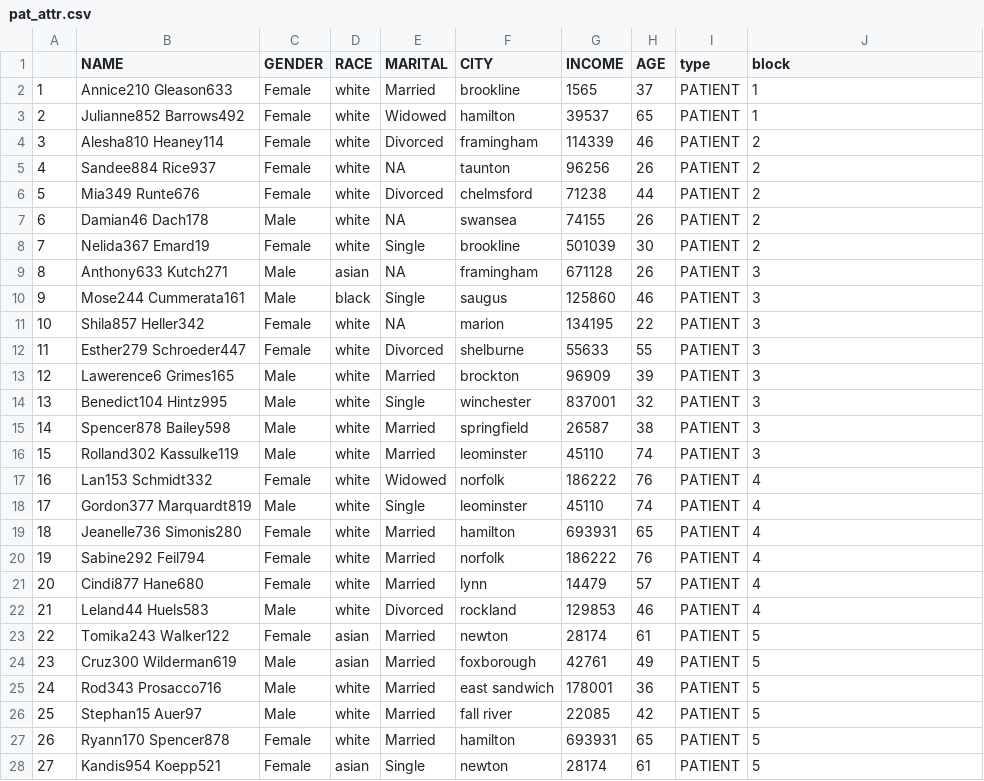
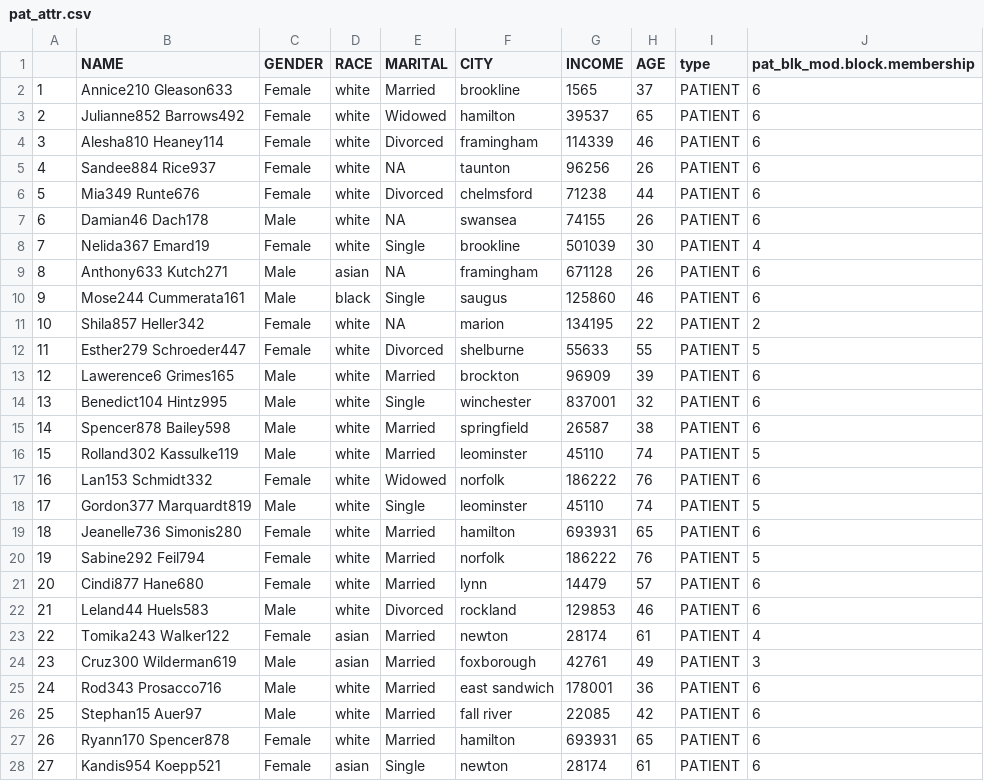
Before and after one commit to duffysueellen/Personal_Blog, a CSV file: posts/Post_Three - Copy/pat_attr.csv, drawn as a sheet; only a part is shown; the diff covers the shown part only.

```diff
--- a/posts/Post_Three - Copy/pat_attr.csv
+++ b/posts/Post_Three - Copy/pat_attr.csv
@@ -1,28 +1,28 @@
-"","NAME","GENDER","RACE","MARITAL","CITY","INCOME","AGE","type","block"
-"1","Annice210 Gleason633","Female","white","Married","brookline",1565,37,"PATIENT",1
-"2","Julianne852 Barrows492","Female","white","Widowed","hamilton",39537,65,"PATIENT",1
-"3","Alesha810 Heaney114","Female","white","Divorced","framingham",114339,46,"PATIENT",2
-"4","Sandee884 Rice937","Female","white",NA,"taunton",96256,26,"PATIENT",2
-"5","Mia349 Runte676","Female","white","Divorced","chelmsford",71238,44,"PATIENT",2
-"6","Damian46 Dach178","Male","white",NA,"swansea",74155,26,"PATIENT",2
-"7","Nelida367 Emard19","Female","white","Single","brookline",501039,30,"PATIENT",2
-"8","Anthony633 Kutch271","Male","asian",NA,"framingham",671128,26,"PATIENT",3
-"9","Mose244 Cummerata161","Male","black","Single","saugus",125860,46,"PATIENT",3
-"10","Shila857 Heller342","Female","white",NA,"marion",134195,22,"PATIENT",3
-"11","Esther279 Schroeder447","Female","white","Divorced","shelburne",55633,55,"PATIENT",3
-"12","Lawerence6 Grimes165","Male","white","Married","brockton",96909,39,"PATIENT",3
-"13","Benedict104 Hintz995","Male","white","Single","winchester",837001,32,"PATIENT",3
-"14","Spencer878 Bailey598","Male","white","Married","springfield",26587,38,"PATIENT",3
-"15","Rolland302 Kassulke119","Male","white","Married","leominster",45110,74,"PATIENT",3
-"16","Lan153 Schmidt332","Female","white","Widowed","norfolk",186222,76,"PATIENT",4
-"17","Gordon377 Marquardt819","Male","white","Single","leominster",45110,74,"PATIENT",4
-"18","Jeanelle736 Simonis280","Female","white","Married","hamilton",693931,65,"PATIENT",4
-"19","Sabine292 Feil794","Female","white","Married","norfolk",186222,76,"PATIENT",4
-"20","Cindi877 Hane680","Female","white","Married","lynn",14479,57,"PATIENT",4
-"21","Leland44 Huels583","Male","white","Divorced","rockland",129853,46,"PATIENT",4
-"22","Tomika243 Walker122","Female","asian","Married","newton",28174,61,"PATIENT",5
-"23","Cruz300 Wilderman619","Male","asian","Married","foxborough",42761,49,"PATIENT",5
-"24","Rod343 Prosacco716","Male","white","Married","east sandwich",178001,36,"PATIENT",5
-"25","Stephan15 Auer97","Male","white","Married","fall river",22085,42,"PATIENT",5
-"26","Ryann170 Spencer878","Female","white","Married","hamilton",693931,65,"PATIENT",5
-"27","Kandis954 Koepp521","Female","asian","Single","newton",28174,61,"PATIENT",5
+"","NAME","GENDER","RACE","MARITAL","CITY","INCOME","AGE","type","pat_blk_mod.block.membership"
+"1","Annice210 Gleason633","Female","white","Married","brookline",1565,37,"PATIENT",6
+"2","Julianne852 Barrows492","Female","white","Widowed","hamilton",39537,65,"PATIENT",6
+"3","Alesha810 Heaney114","Female","white","Divorced","framingham",114339,46,"PATIENT",6
+"4","Sandee884 Rice937","Female","white",NA,"taunton",96256,26,"PATIENT",6
+"5","Mia349 Runte676","Female","white","Divorced","chelmsford",71238,44,"PATIENT",6
+"6","Damian46 Dach178","Male","white",NA,"swansea",74155,26,"PATIENT",6
+"7","Nelida367 Emard19","Female","white","Single","brookline",501039,30,"PATIENT",4
+"8","Anthony633 Kutch271","Male","asian",NA,"framingham",671128,26,"PATIENT",6
+"9","Mose244 Cummerata161","Male","black","Single","saugus",125860,46,"PATIENT",6
+"10","Shila857 Heller342","Female","white",NA,"marion",134195,22,"PATIENT",2
+"11","Esther279 Schroeder447","Female","white","Divorced","shelburne",55633,55,"PATIENT",5
+"12","Lawerence6 Grimes165","Male","white","Married","brockton",96909,39,"PATIENT",6
+"13","Benedict104 Hintz995","Male","white","Single","winchester",837001,32,"PATIENT",6
+"14","Spencer878 Bailey598","Male","white","Married","springfield",26587,38,"PATIENT",6
+"15","Rolland302 Kassulke119","Male","white","Married","leominster",45110,74,"PATIENT",5
+"16","Lan153 Schmidt332","Female","white","Widowed","norfolk",186222,76,"PATIENT",6
+"17","Gordon377 Marquardt819","Male","white","Single","leominster",45110,74,"PATIENT",5
+"18","Jeanelle736 Simonis280","Female","white","Married","hamilton",693931,65,"PATIENT",6
+"19","Sabine292 Feil794","Female","white","Married","norfolk",186222,76,"PATIENT",5
+"20","Cindi877 Hane680","Female","white","Married","lynn",14479,57,"PATIENT",6
+"21","Leland44 Huels583","Male","white","Divorced","rockland",129853,46,"PATIENT",6
+"22","Tomika243 Walker122","Female","asian","Married","newton",28174,61,"PATIENT",4
+"23","Cruz300 Wilderman619","Male","asian","Married","foxborough",42761,49,"PATIENT",3
+"24","Rod343 Prosacco716","Male","white","Married","east sandwich",178001,36,"PATIENT",6
+"25","Stephan15 Auer97","Male","white","Married","fall river",22085,42,"PATIENT",6
+"26","Ryann170 Spencer878","Female","white","Married","hamilton",693931,65,"PATIENT",6
+"27","Kandis954 Koepp521","Female","asian","Single","newton",28174,61,"PATIENT",6
```
Also changed, not shown: 30 edited cells elsewhere in this file, posts/Post_Five - Copy/attribute_list.csv, posts/Post_Five - Copy/pat_attr.csv, 33 other files.
